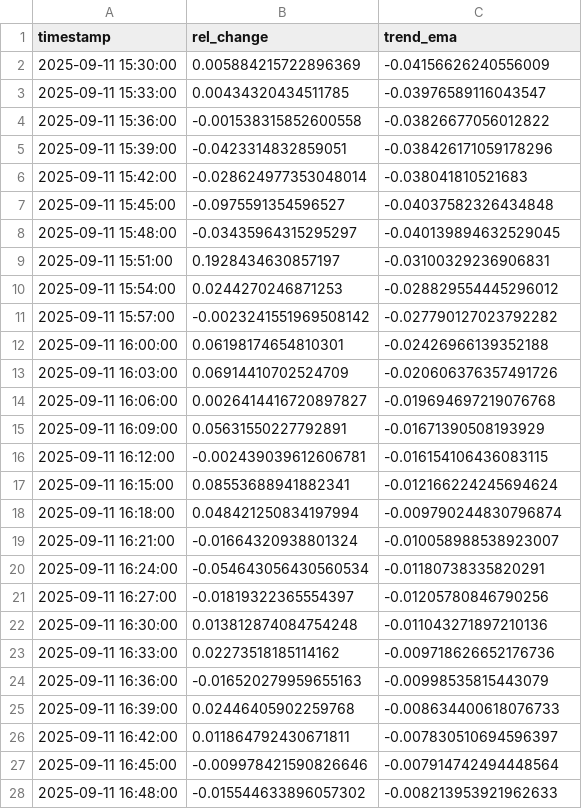
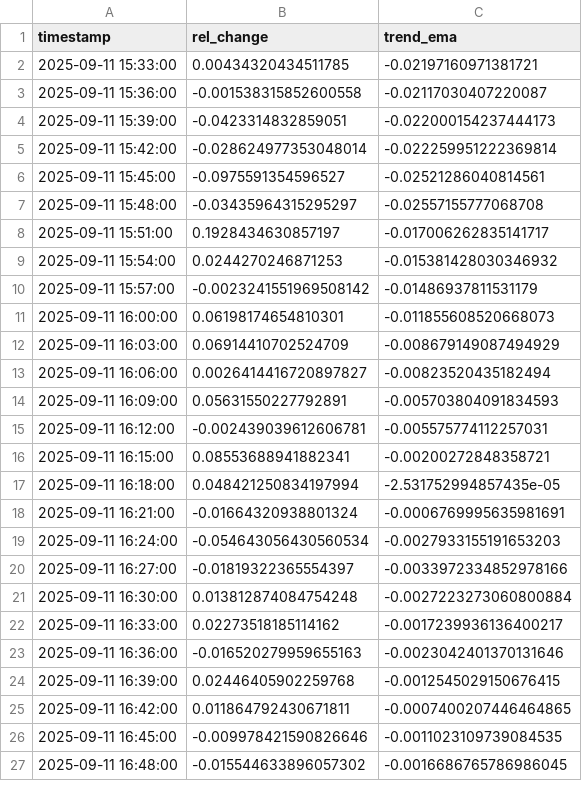
Before and after one commit to D3nnizz/Trend, a CSV file: data/trend_3m.csv, drawn as a sheet; only a part is shown; the diff covers the shown part only.

Commit message:
Update trend CSVs

```diff
--- a/data/trend_3m.csv
+++ b/data/trend_3m.csv
@@ -1,28 +1,27 @@
 timestamp,rel_change,trend_ema
-2025-09-11 15:30:00,0.005884215722896369,-0.04156626240556009
-2025-09-11 15:33:00,0.00434320434511785,-0.03976589116043547
-2025-09-11 15:36:00,-0.001538315852600558,-0.03826677056012822
-2025-09-11 15:39:00,-0.0423314832859051,-0.038426171059178296
-2025-09-11 15:42:00,-0.028624977353048014,-0.038041810521683
-2025-09-11 15:45:00,-0.0975591354596527,-0.04037582326434848
-2025-09-11 15:48:00,-0.03435964315295297,-0.040139894632529045
-2025-09-11 15:51:00,0.1928434630857197,-0.03100329236906831
-2025-09-11 15:54:00,0.0244270246871253,-0.028829554445296012
-2025-09-11 15:57:00,-0.0023241551969508142,-0.027790127023792282
-2025-09-11 16:00:00,0.06198174654810301,-0.02426966139352188
-2025-09-11 16:03:00,0.06914410702524709,-0.020606376357491726
-2025-09-11 16:06:00,0.0026414416720897827,-0.019694697219076768
-2025-09-11 16:09:00,0.05631550227792891,-0.01671390508193929
-2025-09-11 16:12:00,-0.002439039612606781,-0.016154106436083115
-2025-09-11 16:15:00,0.08553688941882341,-0.012166224245694624
-2025-09-11 16:18:00,0.048421250834197994,-0.009790244830796874
-2025-09-11 16:21:00,-0.01664320938801324,-0.010058988538923007
-2025-09-11 16:24:00,-0.054643056430560534,-0.01180738335820291
-2025-09-11 16:27:00,-0.01819322365554397,-0.01205780846790256
-2025-09-11 16:30:00,0.013812874084754248,-0.011043271897210136
-2025-09-11 16:33:00,0.02273518185114162,-0.009718626652176736
-2025-09-11 16:36:00,-0.016520279959655163,-0.00998535815443079
-2025-09-11 16:39:00,0.02446405902259768,-0.008634400618076733
-2025-09-11 16:42:00,0.011864792430671811,-0.007830510694596397
-2025-09-11 16:45:00,-0.009978421590826646,-0.007914742494448564
-2025-09-11 16:48:00,-0.015544633896057302,-0.008213953921962633
+2025-09-11 15:33:00,0.00434320434511785,-0.02197160971381721
+2025-09-11 15:36:00,-0.001538315852600558,-0.02117030407220087
+2025-09-11 15:39:00,-0.0423314832859051,-0.022000154237444173
+2025-09-11 15:42:00,-0.028624977353048014,-0.022259951222369814
+2025-09-11 15:45:00,-0.0975591354596527,-0.02521286040814561
+2025-09-11 15:48:00,-0.03435964315295297,-0.02557155777068708
+2025-09-11 15:51:00,0.1928434630857197,-0.017006262835141717
+2025-09-11 15:54:00,0.0244270246871253,-0.015381428030346932
+2025-09-11 15:57:00,-0.0023241551969508142,-0.01486937811531179
+2025-09-11 16:00:00,0.06198174654810301,-0.011855608520668073
+2025-09-11 16:03:00,0.06914410702524709,-0.008679149087494929
+2025-09-11 16:06:00,0.0026414416720897827,-0.00823520435182494
+2025-09-11 16:09:00,0.05631550227792891,-0.005703804091834593
+2025-09-11 16:12:00,-0.002439039612606781,-0.005575774112257031
+2025-09-11 16:15:00,0.08553688941882341,-0.00200272848358721
+2025-09-11 16:18:00,0.048421250834197994,-2.531752994857435e-05
+2025-09-11 16:21:00,-0.01664320938801324,-0.0006769995635981691
+2025-09-11 16:24:00,-0.054643056430560534,-0.0027933155191653203
+2025-09-11 16:27:00,-0.01819322365554397,-0.0033972334852978166
+2025-09-11 16:30:00,0.013812874084754248,-0.0027223273060800884
+2025-09-11 16:33:00,0.02273518185114162,-0.0017239936136400217
+2025-09-11 16:36:00,-0.016520279959655163,-0.0023042401370131646
+2025-09-11 16:39:00,0.02446405902259768,-0.0012545029150676415
+2025-09-11 16:42:00,0.011864792430671811,-0.0007400207446464865
+2025-09-11 16:45:00,-0.009978421590826646,-0.0011023109739084535
+2025-09-11 16:48:00,-0.015544633896057302,-0.0016686765786986045
```
Also changed, not shown: 1 added row and 74 edited cells elsewhere in this file.
